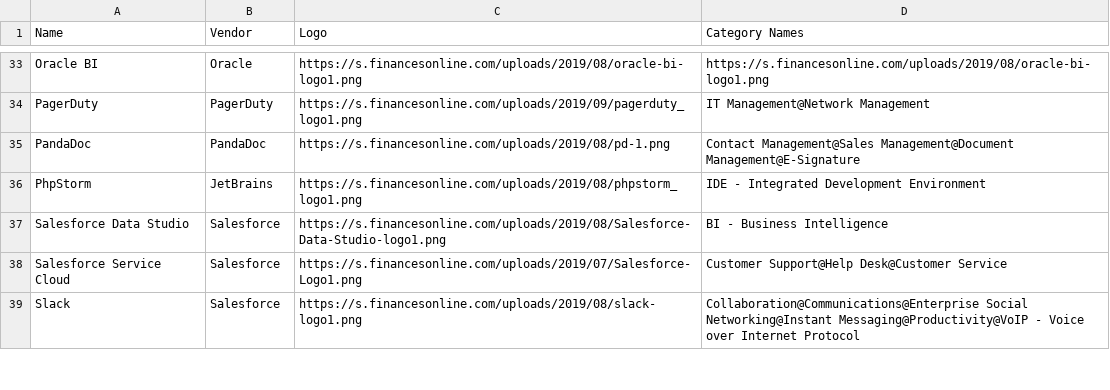
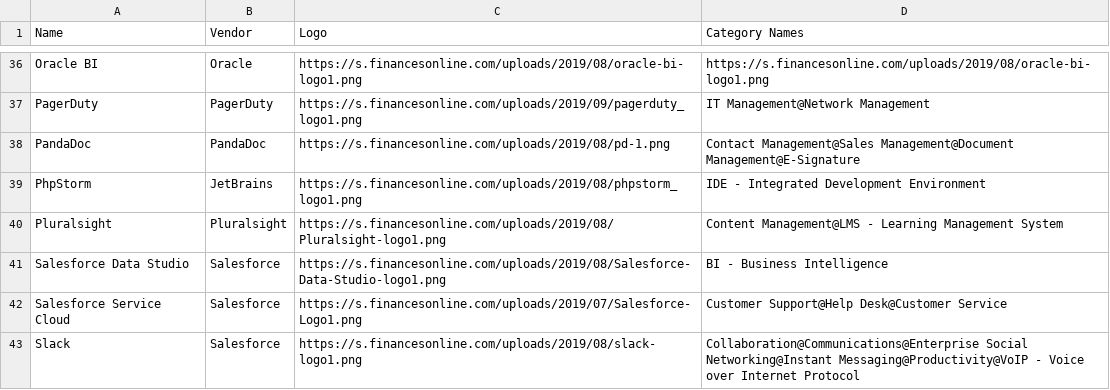
Before and after one commit to oferka/starfish, a CSV file: src/main/resources/data/applications.csv, drawn as a sheet; only a part is shown, gaps mark what is left out; the diff covers the shown part only.

Commit message:
add Vendor to Application

```diff
--- a/src/main/resources/data/applications.csv
+++ b/src/main/resources/data/applications.csv
@@ -36,2 +39,3 @@ PandaDoc,PandaDoc,https://s.financesonline.com/uploads/2019/08/pd-1.png,Contact
 PhpStorm,JetBrains,https://s.financesonline.com/uploads/2019/08/phpstorm_logo1.png,IDE - Integrated Development Environment
+Pluralsight,Pluralsight,https://s.financesonline.com/uploads/2019/08/Pluralsight-logo1.png,Content Management@LMS - Learning Management System
 Salesforce Data Studio,Salesforce,https://s.financesonline.com/uploads/2019/08/Salesforce-Data-Studio-logo1.png,BI - Business Intelligence
```
Also changed, not shown: 6 added rows elsewhere in this file, src/main/resources/data/vendors.csv, 2 other files.
